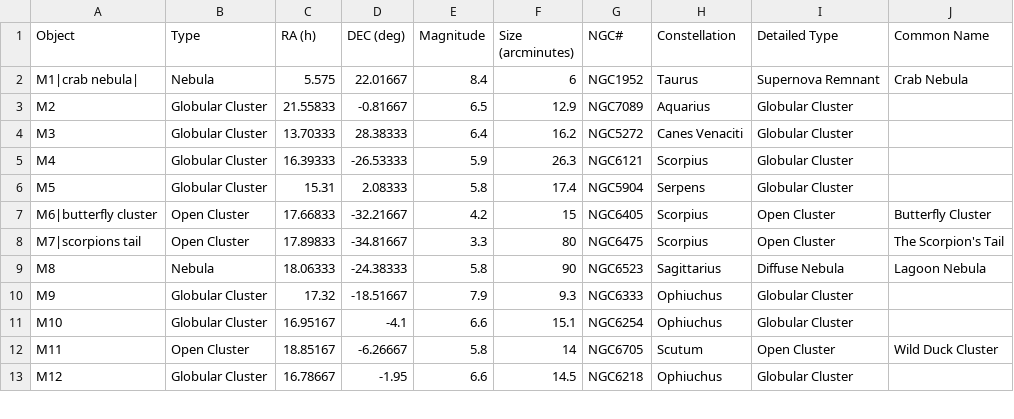
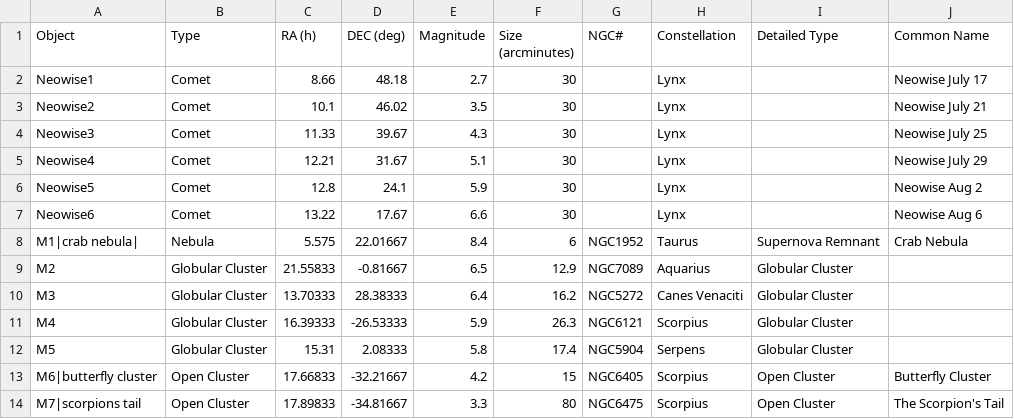
Before and after one commit to sky-map-team/stardroid, a CSV file: tools/data/messier.csv, drawn as a sheet; only a part is shown; the shorter side is filled out with more unchanged rows.

Commit message:
Merge Neowise hack into the main branch (#332)
* Can I hack in the comet?

* Added a string constant for neowise.

* Let's try those binary files again.

* Added neowise on 6 different dates.

* Revert "Fix #212: Make the hiding controls optional (#254)"

This reverts commit 6e3f5692ae0022400e73783395434a3c6bf15647.

The new button isn't quite lined up. Also it's possible this breaks on some phones - I'm seeing the controls not appear at all - so need to investigate before this goes out.

* Updated build numbers and what's new.

* Updated target version as mandated by the play store.

Co-authored-by: John Taylor <johntaylor@google.com>

```diff
--- a/tools/data/messier.csv
+++ b/tools/data/messier.csv
@@ -1,2 +1,8 @@
 Object,Type,RA (h),DEC (deg),Magnitude,Size (arcminutes),NGC#,Constellation,Detailed Type,Common Name
+Neowise1,Comet,8.66,48.18,2.7,30,,Lynx,,Neowise July 17
+Neowise2,Comet,10.1,46.02,3.5,30,,Lynx,,Neowise July 21
+Neowise3,Comet,11.33,39.67,4.3,30,,Lynx,,Neowise July 25
+Neowise4,Comet,12.21,31.67,5.1,30,,Lynx,,Neowise July 29
+Neowise5,Comet,12.8,24.1,5.9,30,,Lynx,,Neowise Aug 2
+Neowise6,Comet,13.22,17.67,6.6,30,,Lynx,,Neowise Aug 6
 M1|crab nebula|,Nebula,5.575,22.01667,8.4,6,NGC1952,Taurus,Supernova Remnant,Crab Nebula
```
Also changed, not shown: 14 other files.
